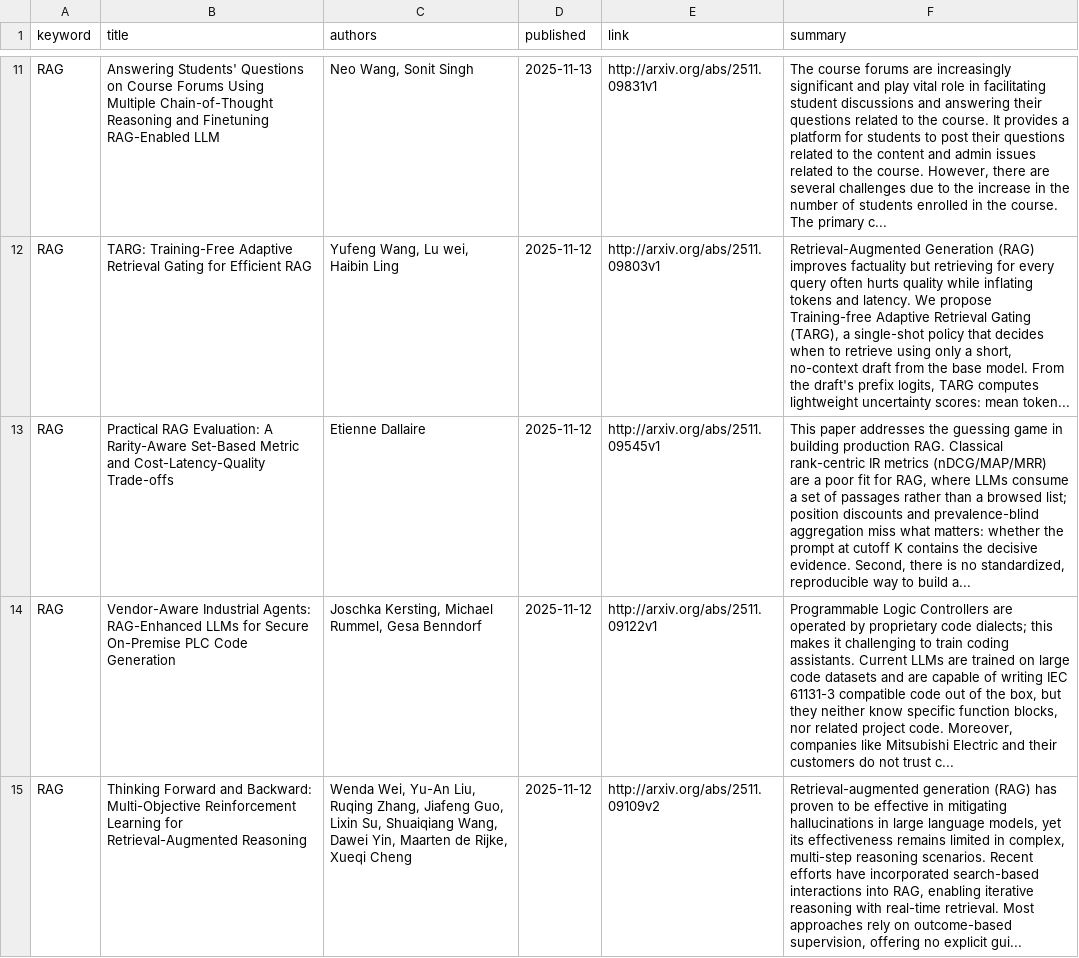
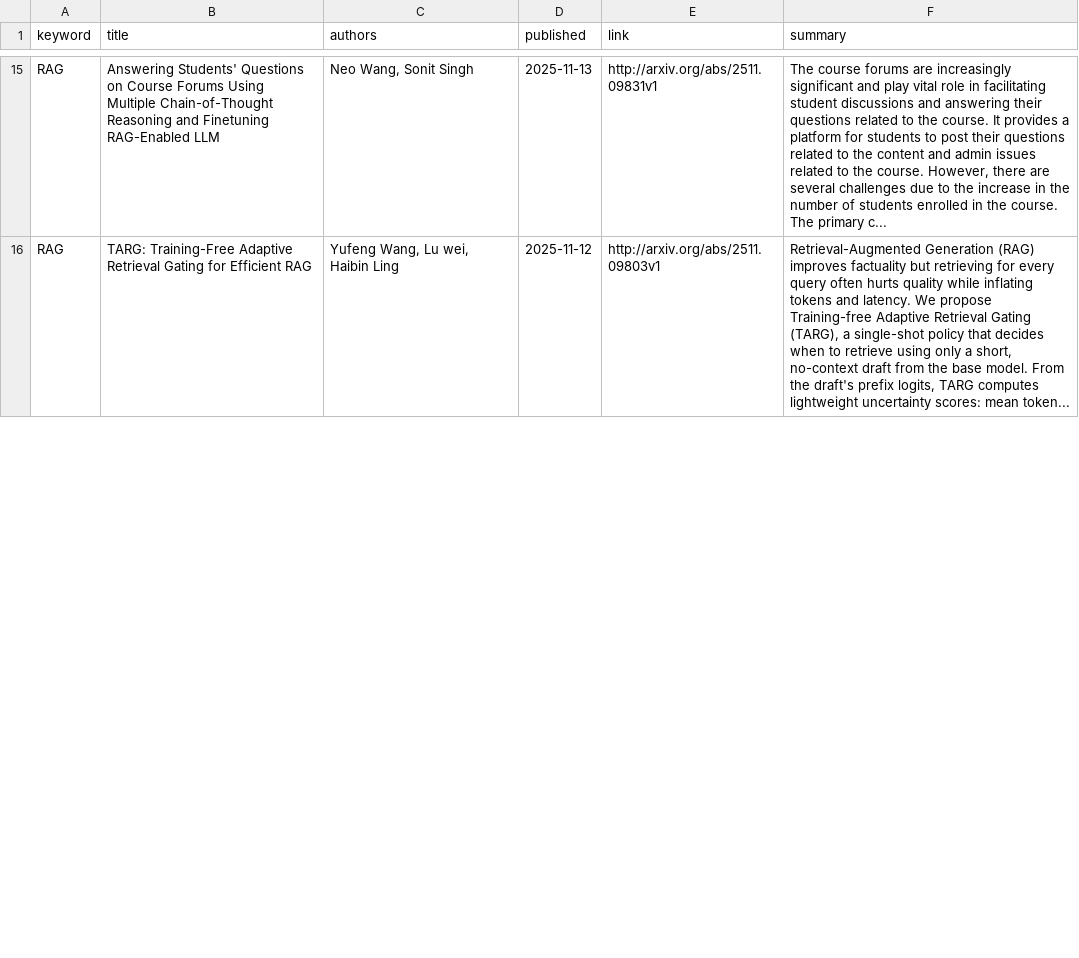
Before and after one commit to leoz32/arxiv-daily, a CSV file: data/papers.csv, drawn as a sheet; only a part is shown, gaps mark what is left out; removed rows and columns are numbered as before the commit, all else as after; the diff covers the shown part only; the diff names each change by its address in the sheet, - before the commit and + after, or states it on an @@ line.

```diff
--- a/data/papers.csv
+++ b/data/papers.csv
-row 13: RAG | Practical RAG Evaluation: A Rarity-Aware Set-Based Metric and Cost-Latency-Quality Trade-offs | Etienne Dallaire | 2025-11-12 | http://arxiv.org/abs/2511.09545v1 | This paper addresses the guessing game in building production RAG. Classical rank-centric IR metrics (nDCG/MAP/MRR) are a poor fit for RAG, where LLMs consume a set of passages rather than a browsed list; position discounts and prevalence-blind aggregation miss what matters: whether the prompt at cutoff K contains the decisive evidence. Second, there is no standardized, reproducible way to build a...
-row 14: RAG | Vendor-Aware Industrial Agents: RAG-Enhanced LLMs for Secure On-Premise PLC Code Generation | Joschka Kersting, Michael Rummel, Gesa Benndorf | 2025-11-12 | http://arxiv.org/abs/2511.09122v1 | Programmable Logic Controllers are operated by proprietary code dialects; this makes it challenging to train coding assistants. Current LLMs are trained on large code datasets and are capable of writing IEC 61131-3 compatible code out of the box, but they neither know specific function blocks, nor related project code. Moreover, companies like Mitsubishi Electric and their customers do not trust c...
-row 15: RAG | Thinking Forward and Backward: Multi-Objective Reinforcement Learning for Retrieval-Augmented Reasoning | Wenda Wei, Yu-An Liu, Ruqing Zhang, Jiafeng Guo, Lixin Su, Shuaiqiang Wang, Dawei Yin, Maarten de Rijke, Xueqi Cheng | 2025-11-12 | http://arxiv.org/abs/2511.09109v2 | Retrieval-augmented generation (RAG) has proven to be effective in mitigating hallucinations in large language models, yet its effectiveness remains limited in complex, multi-step reasoning scenarios. Recent efforts have incorporated search-based interactions into RAG, enabling iterative reasoning with real-time retrieval. Most approaches rely on outcome-based supervision, offering no explicit gui...
```
Also changed, not shown: 4 added rows, 1 removed row and 150 edited cells elsewhere in this file, 2 other files.
